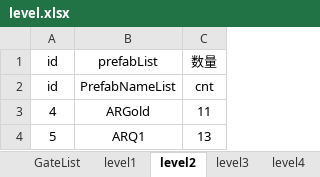
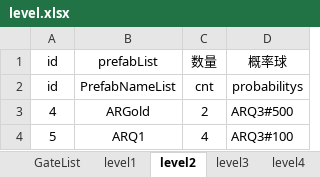
Before and after one commit to tonyshow/AutoRing, an Excel workbook: packages/GateListTool/level.xlsx, sheet level2, drawn as a sheet; values as stored, in another font and other column widths than the file's, no borders; the diff names each change by its address in the sheet, - before the commit and + after, or states it on an @@ line.

```diff
--- a/packages/GateListTool/level.xlsx (sheet level2)
+++ b/packages/GateListTool/level.xlsx (sheet level2)
+column D, rows 1-4: 概率球 | probabilitys | ARQ3#500 | ARQ3#100
-C3: 11
+C3: 2
-C4: 13
+C4: 4
```
Also changed, not shown: sheet level1, sheet level10, sheet level5, sheet level8, sheet level3, sheet level9, 3 more sheets, other sheet tabs, 33 other files.
